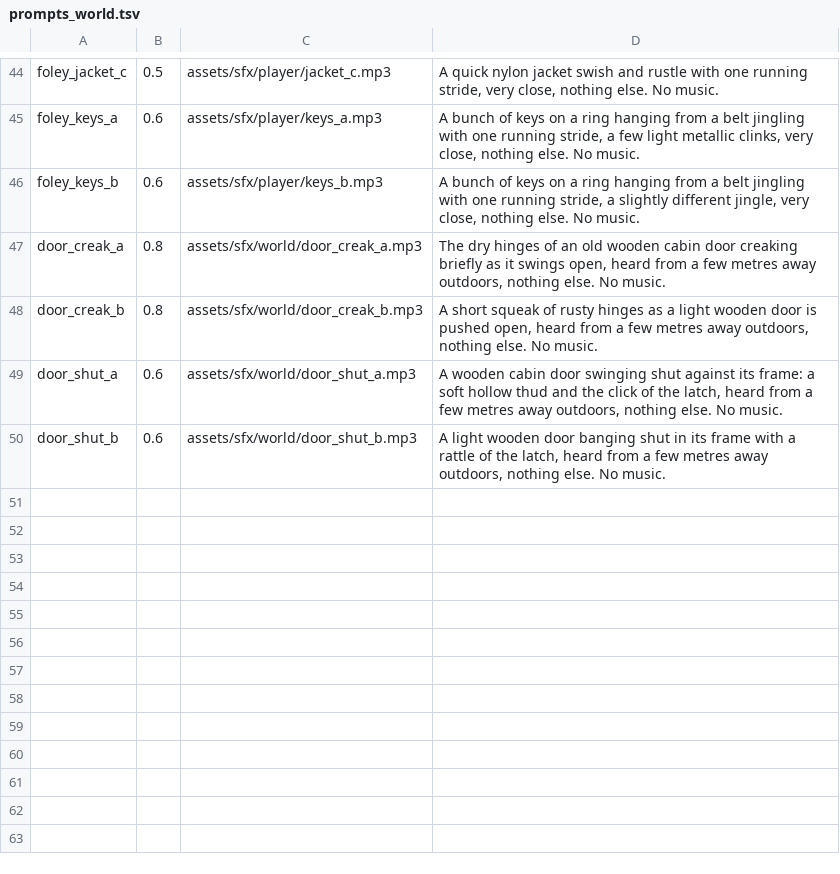
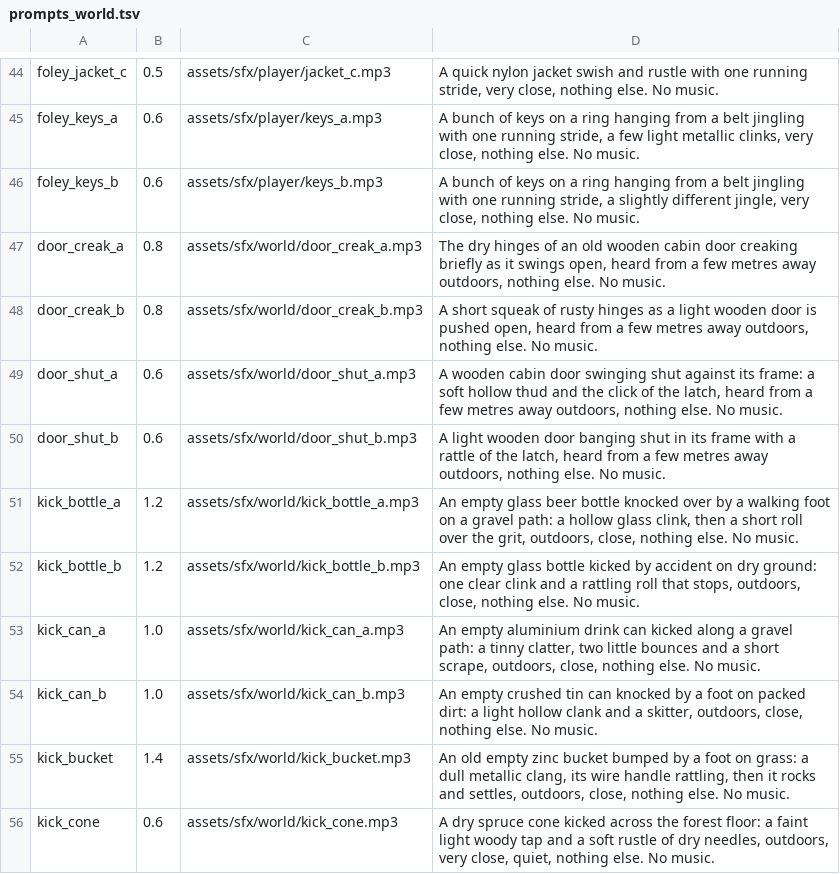
Before and after one commit to risafuranku/summercamp, a TSV file: tools/audiogen/prompts_world.tsv, drawn as a sheet; only a part is shown, gaps mark what is left out.

```diff
--- a/tools/audiogen/prompts_world.tsv
+++ b/tools/audiogen/prompts_world.tsv
@@ -50 +50,7 @@ door_shut_a	0.6	assets/sfx/world/door_shut_a.mp3	A wooden cabin door swinging sh
 door_shut_b	0.6	assets/sfx/world/door_shut_b.mp3	A light wooden door banging shut in its frame with a rattle of the latch, heard from a few metres away outdoors, nothing else. No music.
+kick_bottle_a	1.2	assets/sfx/world/kick_bottle_a.mp3	An empty glass beer bottle knocked over by a walking foot on a gravel path: a hollow glass clink, then a short roll over the grit, outdoors, close, nothing else. No music.
+kick_bottle_b	1.2	assets/sfx/world/kick_bottle_b.mp3	An empty glass bottle kicked by accident on dry ground: one clear clink and a rattling roll that stops, outdoors, close, nothing else. No music.
+kick_can_a	1.0	assets/sfx/world/kick_can_a.mp3	An empty aluminium drink can kicked along a gravel path: a tinny clatter, two little bounces and a short scrape, outdoors, close, nothing else. No music.
+kick_can_b	1.0	assets/sfx/world/kick_can_b.mp3	An empty crushed tin can knocked by a foot on packed dirt: a light hollow clank and a skitter, outdoors, close, nothing else. No music.
+kick_bucket	1.4	assets/sfx/world/kick_bucket.mp3	An old empty zinc bucket bumped by a foot on grass: a dull metallic clang, its wire handle rattling, then it rocks and settles, outdoors, close, nothing else. No music.
+kick_cone	0.6	assets/sfx/world/kick_cone.mp3	A dry spruce cone kicked across the forest floor: a faint light woody tap and a soft rustle of dry needles, outdoors, very close, quiet, nothing else. No music.
```
Also changed, not shown: tools/artgen/prompts_world.tsv, 26 other files.
